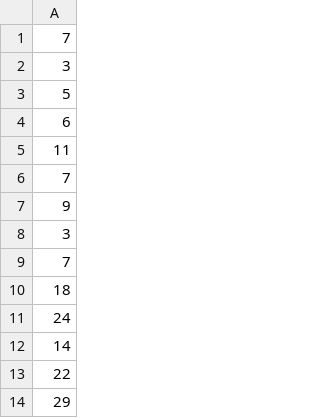
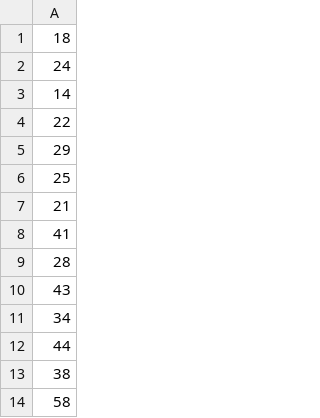
Before and after one commit to reichlab/bayesian_non_parametric, a CSV file: y_train.csv, drawn as a sheet; only a part is shown; the shorter side is filled out with more unchanged rows.

```diff
--- a/y_train.csv
+++ b/y_train.csv
@@ -1,10 +1 @@
-7
-3
-5
-6
-11
-7
-9
-3
-7
 18
```
Also changed, not shown: X_test.csv, 3 other files.
